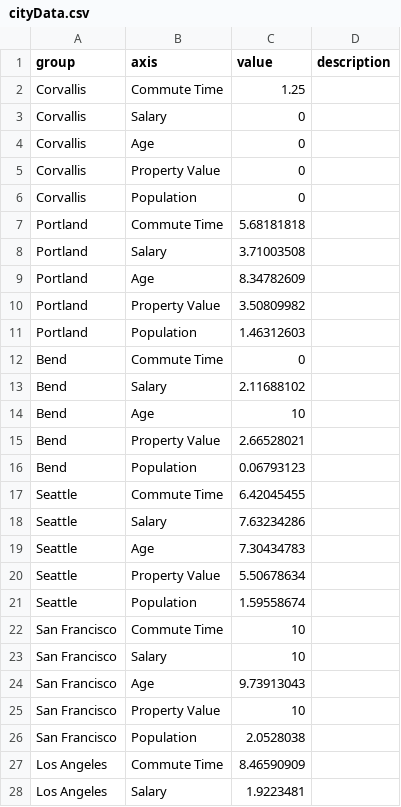
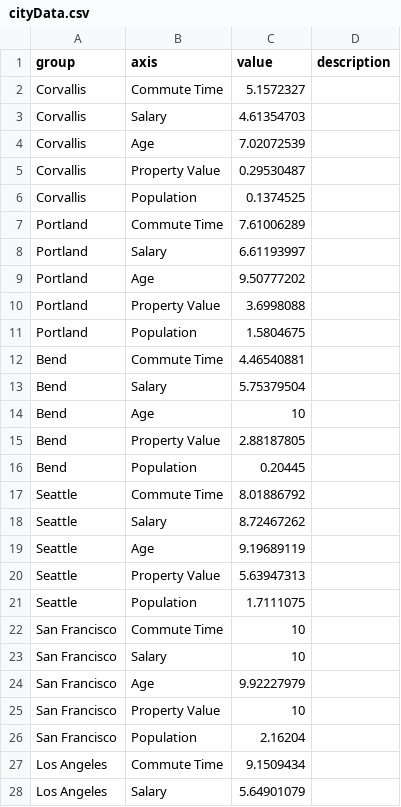
Before and after one commit to brandonlee503/Information-Visualization, a CSV file: project1/cityData.csv, drawn as a sheet; only a part is shown; the diff covers the shown part only.

```diff
--- a/project1/cityData.csv
+++ b/project1/cityData.csv
@@ -1,28 +1,28 @@
 group,axis,value,description
-Corvallis,Commute Time,1.25,
-Corvallis,Salary,0,
-Corvallis,Age,0,
-Corvallis,Property Value,0,
-Corvallis,Population,0,
-Portland,Commute Time,5.68181818,
-Portland,Salary,3.71003508,
-Portland,Age,8.34782609,
-Portland,Property Value,3.50809982,
-Portland,Population,1.46312603,
-Bend,Commute Time,0,
-Bend,Salary,2.11688102,
+Corvallis,Commute Time,5.1572327,
+Corvallis,Salary,4.61354703,
+Corvallis,Age,7.02072539,
+Corvallis,Property Value,0.29530487,
+Corvallis,Population,0.1374525,
+Portland,Commute Time,7.61006289,
+Portland,Salary,6.61193997,
+Portland,Age,9.50777202,
+Portland,Property Value,3.6998088,
+Portland,Population,1.5804675,
+Bend,Commute Time,4.46540881,
+Bend,Salary,5.75379504,
 Bend,Age,10,
-Bend,Property Value,2.66528021,
-Bend,Population,0.06793123,
-Seattle,Commute Time,6.42045455,
-Seattle,Salary,7.63234286,
-Seattle,Age,7.30434783,
-Seattle,Property Value,5.50678634,
-Seattle,Population,1.59558674,
+Bend,Property Value,2.88187805,
+Bend,Population,0.20445,
+Seattle,Commute Time,8.01886792,
+Seattle,Salary,8.72467262,
+Seattle,Age,9.19689119,
+Seattle,Property Value,5.63947313,
+Seattle,Population,1.7111075,
 San Francisco,Commute Time,10,
 San Francisco,Salary,10,
-San Francisco,Age,9.73913043,
+San Francisco,Age,9.92227979,
 San Francisco,Property Value,10,
-San Francisco,Population,2.0528038,
-Los Angeles,Commute Time,8.46590909,
-Los Angeles,Salary,1.9223481,
+San Francisco,Population,2.16204,
+Los Angeles,Commute Time,9.1509434,
+Los Angeles,Salary,5.64901079,
```
Also changed, not shown: 2 edited cells elsewhere in this file, 1 other file.
